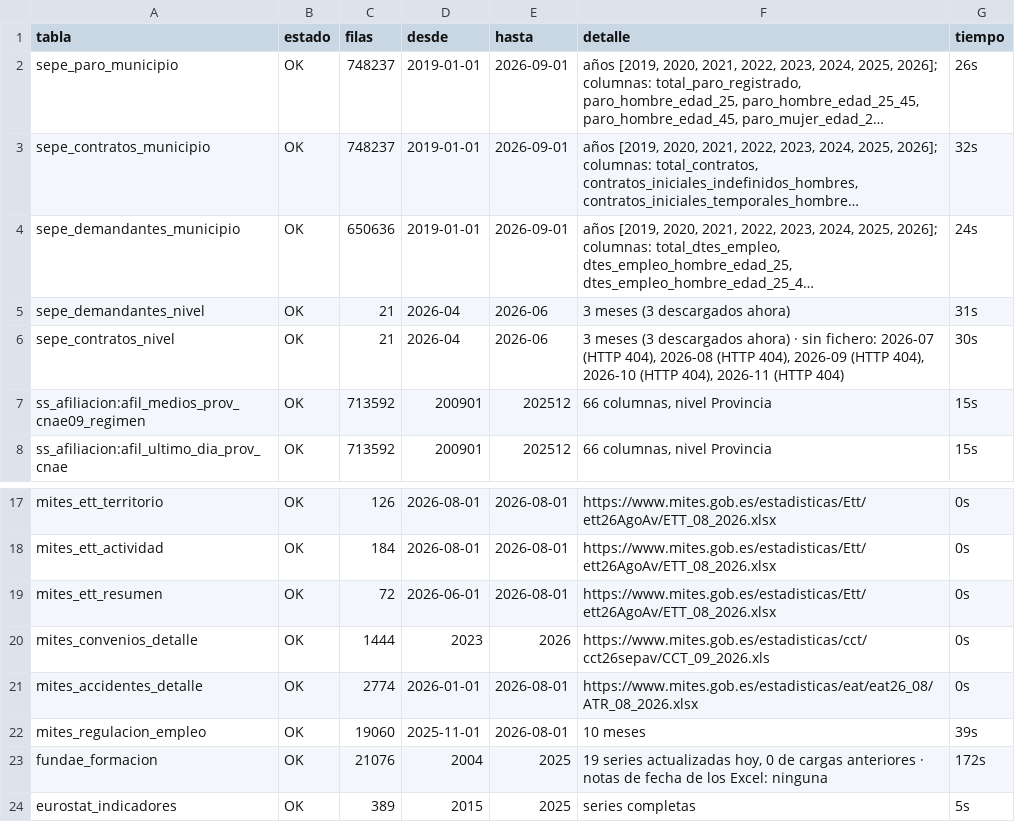
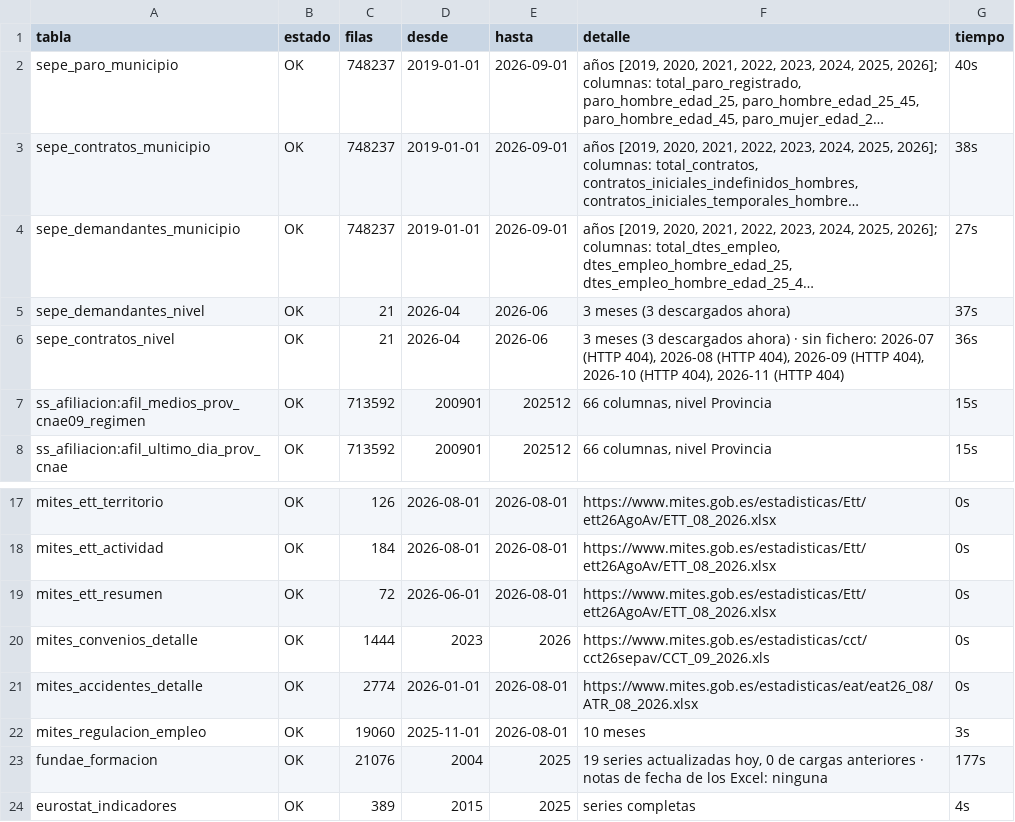
Before and after one commit to javiermcb/Dashboard_-Espa-a_Empleo, a CSV file: resultados/pipeline/fuentes_carga.csv, drawn as a sheet; only a part is shown, gaps mark what is left out; long unchanged cells end in …; the diff names each change by its address in the sheet, - before the commit and + after, or states it on an @@ line.

```diff
--- a/resultados/pipeline/fuentes_carga.csv
+++ b/resultados/pipeline/fuentes_carga.csv
-G2 (tiempo): 26s
+G2 (tiempo): 40s
-G3 (tiempo): 32s
+G3 (tiempo): 38s
-C4 (filas): 650636
+C4 (filas): 748237
-G4 (tiempo): 24s
+G4 (tiempo): 27s
-G5 (tiempo): 31s
+G5 (tiempo): 37s
-G6 (tiempo): 30s
+G6 (tiempo): 36s
-G22 (tiempo): 39s
+G22 (tiempo): 3s
-G23 (tiempo): 172s
+G23 (tiempo): 177s
-G24 (tiempo): 5s
+G24 (tiempo): 4s
```
Also changed, not shown: resultados/pipeline/catalogo_series.csv, resultados/pipeline/ine_carga.csv, 7 other files.
